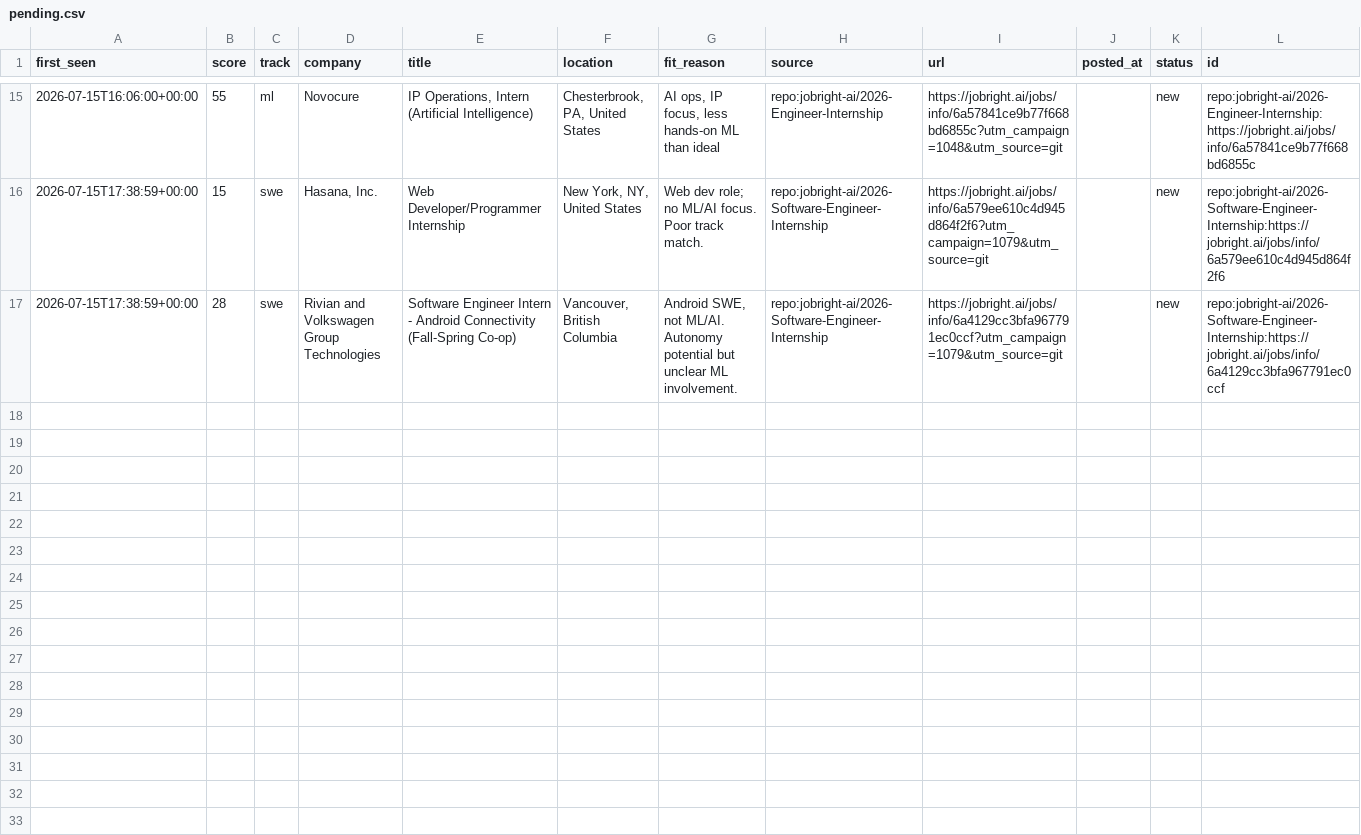
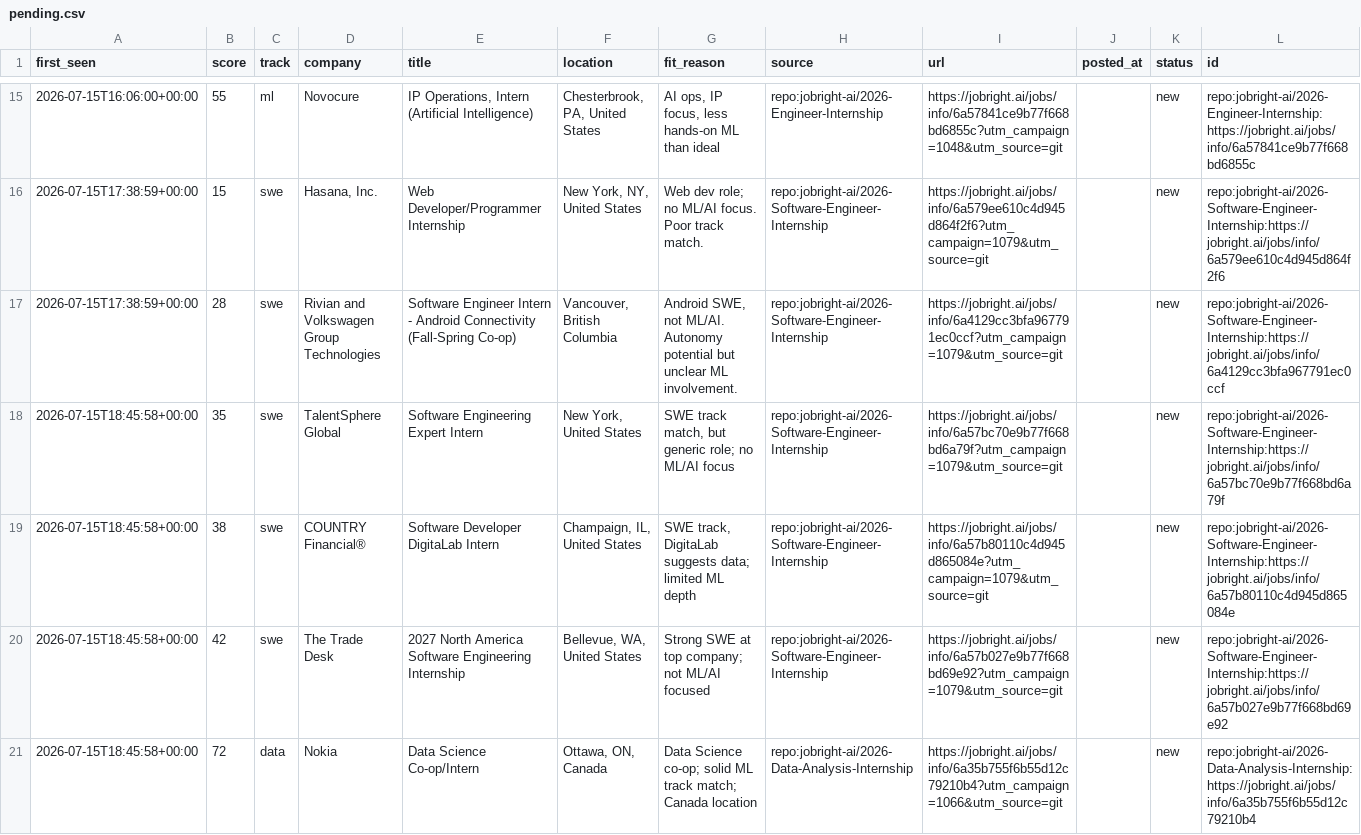
Before and after one commit to ShuklaA11/Sentinel, a CSV file: data/pending.csv, drawn as a sheet; only a part is shown, gaps mark what is left out; the diff covers the shown part only.

```diff
--- a/data/pending.csv
+++ b/data/pending.csv
@@ -17 +17,5 @@ first_seen,score,track,company,title,location,fit_reason,source,url,posted_at,st
 2026-07-15T17:38:59+00:00,28,swe,Rivian and Volkswagen Group Technologies,Software Engineer Intern - Android Connectivity (Fall-Spring Co-op),"Vancouver, British Columbia","Android SWE, not ML/AI. Autonomy potential but unclear ML involvement.",repo:jobright-ai/2026-Software-Engineer-Internship,https://jobright.ai/jobs/info/6a4129cc3bfa967791ec0ccf?utm_campaign=1079&utm_source=git,,new,repo:jobright-ai/2026-Software-Engineer-Internship:https://jobright.ai/jobs/info/6a4129cc3bfa967791ec0ccf
+2026-07-15T18:45:58+00:00,35,swe,TalentSphere Global,Software Engineering Expert Intern,"New York, United States","SWE track match, but generic role; no ML/AI focus",repo:jobright-ai/2026-Software-Engineer-Internship,https://jobright.ai/jobs/info/6a57bc70e9b77f668bd6a79f?utm_campaign=1079&utm_source=git,,new,repo:jobright-ai/2026-Software-Engineer-Internship:https://jobright.ai/jobs/info/6a57bc70e9b77f668bd6a79f
+2026-07-15T18:45:58+00:00,38,swe,COUNTRY Financial®,Software Developer DigitaLab Intern,"Champaign, IL, United States","SWE track, DigitaLab suggests data; limited ML depth",repo:jobright-ai/2026-Software-Engineer-Internship,https://jobright.ai/jobs/info/6a57b80110c4d945d865084e?utm_campaign=1079&utm_source=git,,new,repo:jobright-ai/2026-Software-Engineer-Internship:https://jobright.ai/jobs/info/6a57b80110c4d945d865084e
+2026-07-15T18:45:58+00:00,42,swe,The Trade Desk,2027 North America Software Engineering Internship,"Bellevue, WA, United States",Strong SWE at top company; not ML/AI focused,repo:jobright-ai/2026-Software-Engineer-Internship,https://jobright.ai/jobs/info/6a57b027e9b77f668bd69e92?utm_campaign=1079&utm_source=git,,new,repo:jobright-ai/2026-Software-Engineer-Internship:https://jobright.ai/jobs/info/6a57b027e9b77f668bd69e92
+2026-07-15T18:45:58+00:00,72,data,Nokia,Data Science Co-op/Intern,"Ottawa, ON, Canada",Data Science co-op; solid ML track match; Canada location,repo:jobright-ai/2026-Data-Analysis-Internship,https://jobright.ai/jobs/info/6a35b755f6b55d12c79210b4?utm_campaign=1066&utm_source=git,,new,repo:jobright-ai/2026-Data-Analysis-Internship:https://jobright.ai/jobs/info/6a35b755f6b55d12c79210b4
```
Also changed, not shown: 9 added rows elsewhere in this file, 2 other files.
